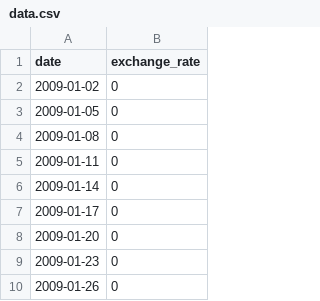
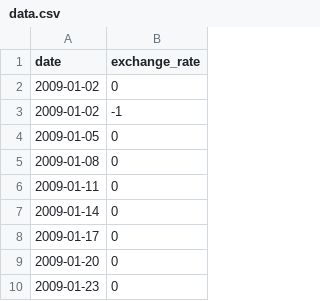
Before and after one commit to cez20/12---PiscineCPP, a CSV file: Module09/ex00/data.csv, drawn as a sheet; only a part is shown; the shorter side is filled out with more unchanged rows.

Commit message:
Created isValidFloatFormat function to validate exchangeRates

```diff
--- a/Module09/ex00/data.csv
+++ b/Module09/ex00/data.csv
@@ -2,2 +2,3 @@ date,exchange_rate
 2009-01-02,0
+2009-01-02,-1
 2009-01-05,0
```
Also changed, not shown: 2 other files.
